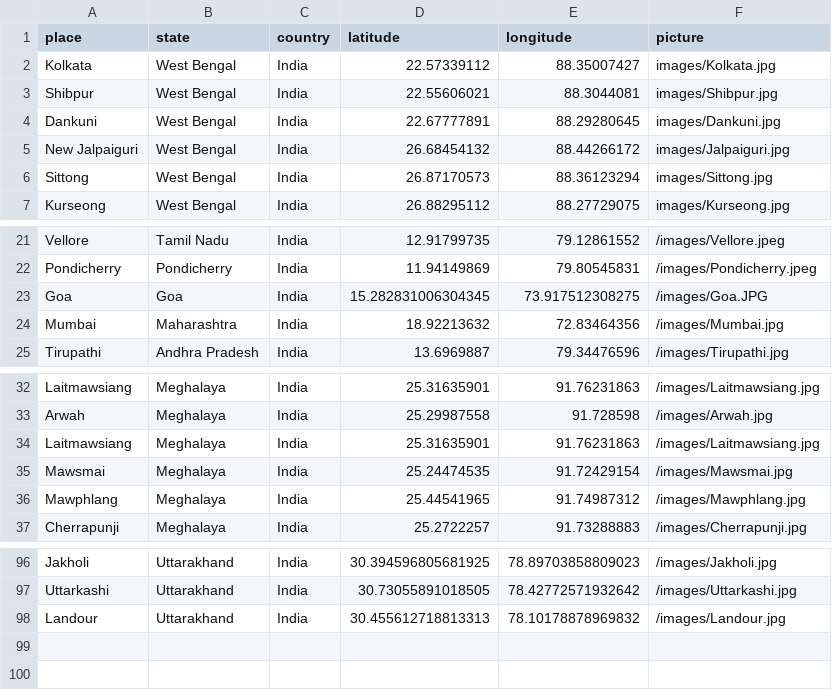
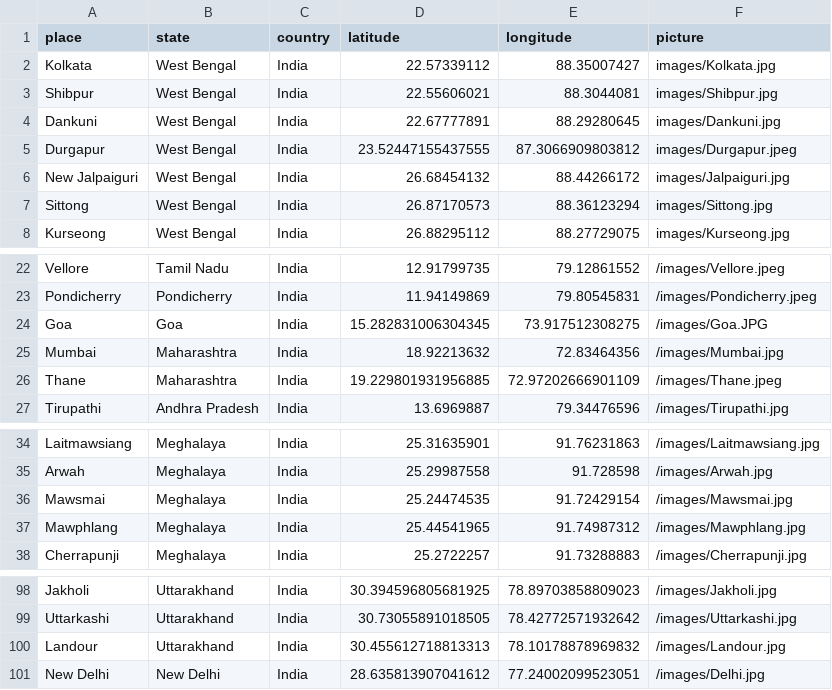
Before and after one commit to r-Iyer/MapMyMemories, a CSV file: app/public/places.csv, drawn as a sheet; only a part is shown, gaps mark what is left out; removed rows and columns are numbered as before the commit, all else as after; the diff covers the shown part only; the diff names each change by its address in the sheet, - before the commit and + after, or states it on an @@ line.

```diff
--- a/app/public/places.csv
+++ b/app/public/places.csv
+row 5: Durgapur | West Bengal | India | 23.52447155437555 | 87.3066909803812 | images/Durgapur.jpeg
+row 26: Thane | Maharashtra | India | 19.229801931956885 | 72.97202666901109 | /images/Thane.jpeg
-row 34: Laitmawsiang | Meghalaya | India | 25.31635901 | 91.76231863 | /images/Laitmawsiang.jpg
+row 101: New Delhi | New Delhi | India | 28.635813907041612 | 77.24002099523051 | /images/Delhi.jpg
```
Also changed, not shown: 1 added row and 23 edited cells elsewhere in this file, 5 other files.
